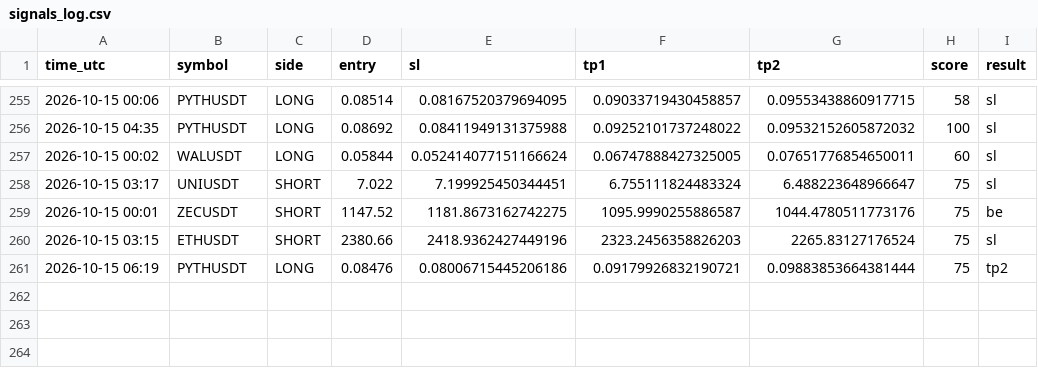
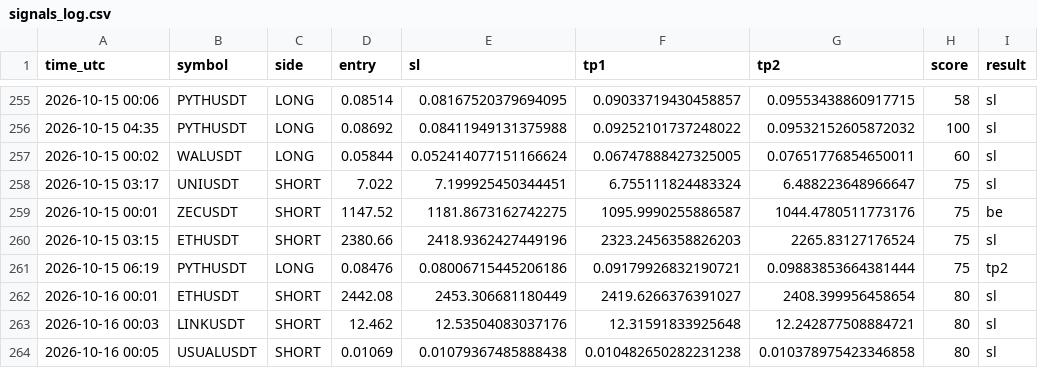
Before and after one commit to earnmoneyeasly/signal-bot, a CSV file: signals_log.csv, drawn as a sheet; only a part is shown, gaps mark what is left out.

```diff
--- a/signals_log.csv
+++ b/signals_log.csv
@@ -261 +261,4 @@ time_utc,symbol,side,entry,sl,tp1,tp2,score,result
 2026-10-15 06:19,PYTHUSDT,LONG,0.08476,0.08006715445206186,0.09179926832190721,0.09883853664381444,75,tp2
+2026-10-16 00:01,ETHUSDT,SHORT,2442.08,2453.306681180449,2419.6266376391027,2408.399956458654,80,sl
+2026-10-16 00:03,LINKUSDT,SHORT,12.462,12.53504083037176,12.31591833925648,12.242877508884721,80,sl
+2026-10-16 00:05,USUALUSDT,SHORT,0.01069,0.01079367485888438,0.010482650282231238,0.010378975423346858,80,sl
```
Also changed, not shown: 2 other files.
